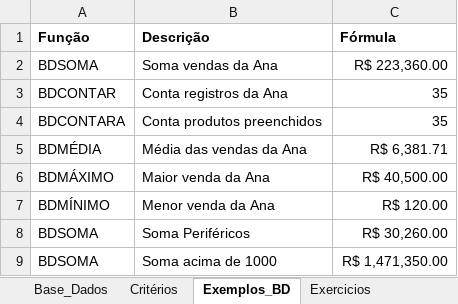
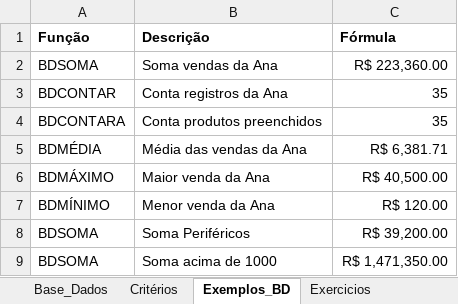
Before and after one commit to luisfernandospoljaric/senai2026, an Excel workbook: excelAvancado/aula06/Funcoes_Banco_Dados_Excel.xlsx, sheet Exemplos_BD, drawn as a sheet; values as stored, in another font and other column widths than the file's, no borders; the diff names each change by its address in the sheet, - before the commit and + after, or states it on an @@ line.

```diff
--- a/excelAvancado/aula06/Funcoes_Banco_Dados_Excel.xlsx (sheet Exemplos_BD)
+++ b/excelAvancado/aula06/Funcoes_Banco_Dados_Excel.xlsx (sheet Exemplos_BD)
-C8 (Fórmula): R$ 30,260.00
+C8 (Fórmula): R$ 39,200.00
```
Also changed, not shown: sheet Exercicios, sheet Critérios, formulas that keep their value.
